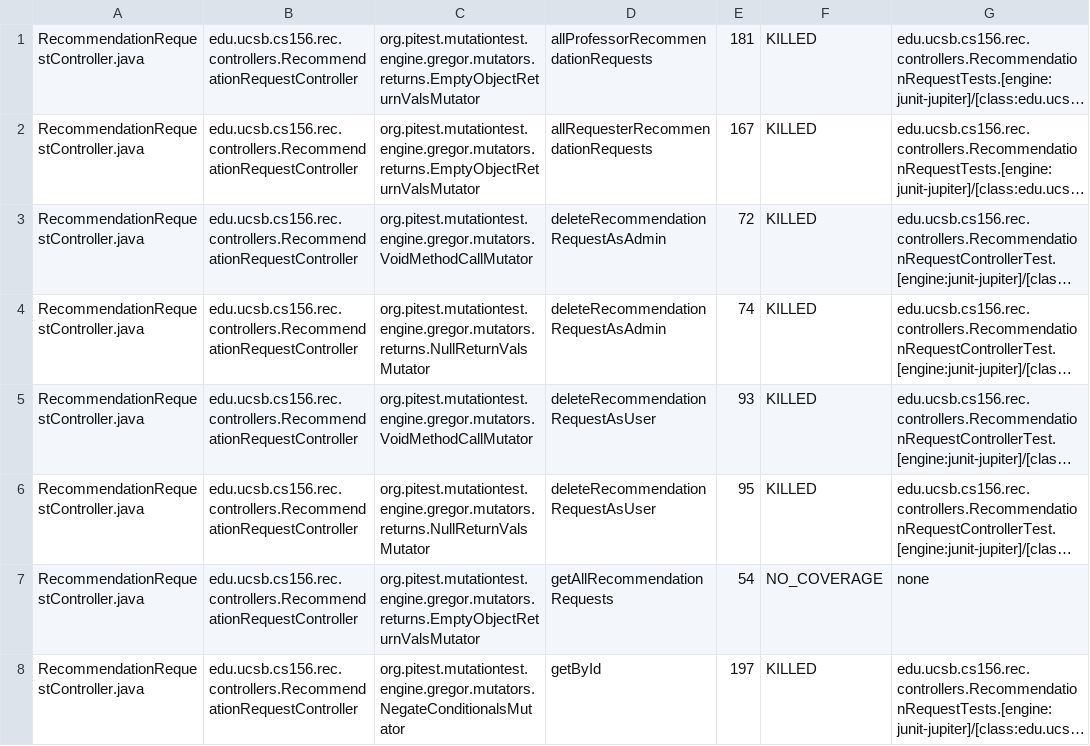
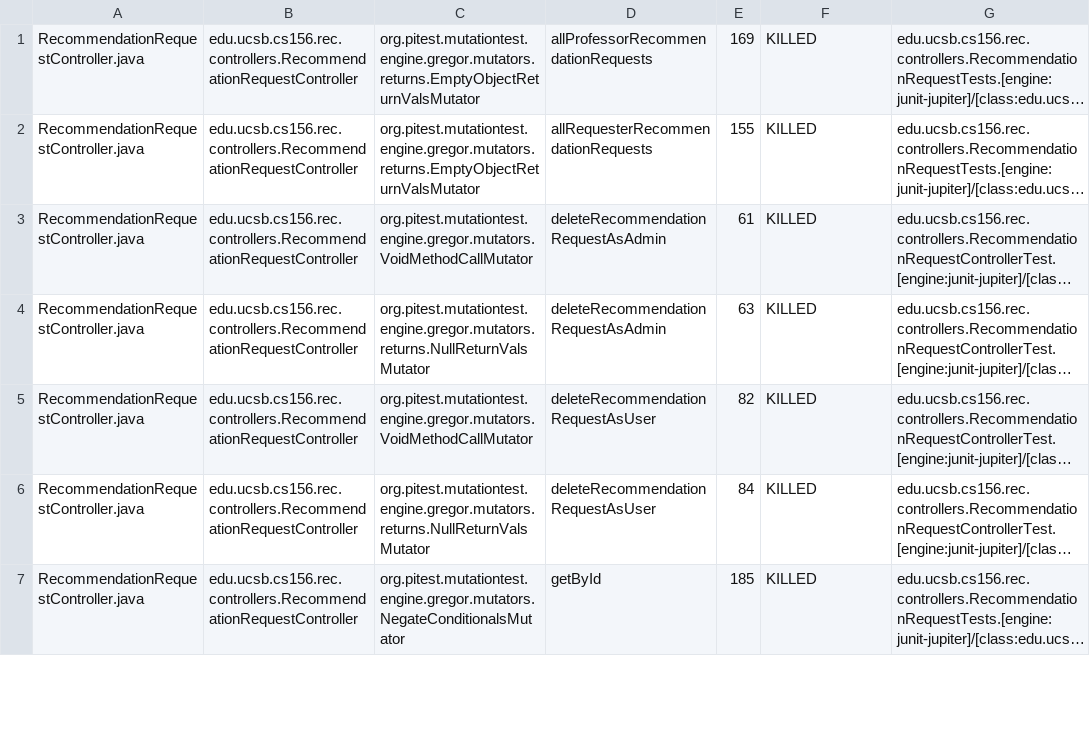
Before and after one commit to ucsb-cs156-s25/proj-rec-s25-16, a CSV file: pitest/mutations.csv, drawn as a sheet; only a part is shown; long unchanged cells end in …; removed rows and columns are numbered as before the commit, all else as after; the diff covers the shown part only; the diff names each change by its address in the sheet, - before the commit and + after, or states it on an @@ line.

Commit message:
Deploying to gh-pages from @ ucsb-cs156-s25/proj-rec-s25-16@d79b4f2db8f365a6661d10e3ca49d9ee8de2ccc6 🚀

```diff
--- a/pitest/mutations.csv
+++ b/pitest/mutations.csv
-E1: 181
+E1: 169
-E2: 167
+E2: 155
-E3: 72
+E3: 61
-E4: 74
+E4: 63
-E5: 93
+E5: 82
-E6: 95
+E6: 84
-row 7: RecommendationRequestController.java | edu.ucsb.cs156.rec.controllers.RecommendationRequestController | org.pitest.mutationtest.engine.gregor.mutators.returns.EmptyObjectReturnValsMutator | getAllRecommendationRequests | 54 | NO_COVERAGE | none
-E7: 197
+E7: 185
```
Also changed, not shown: 2 added rows and 49 edited cells elsewhere in this file, 13 other files.
